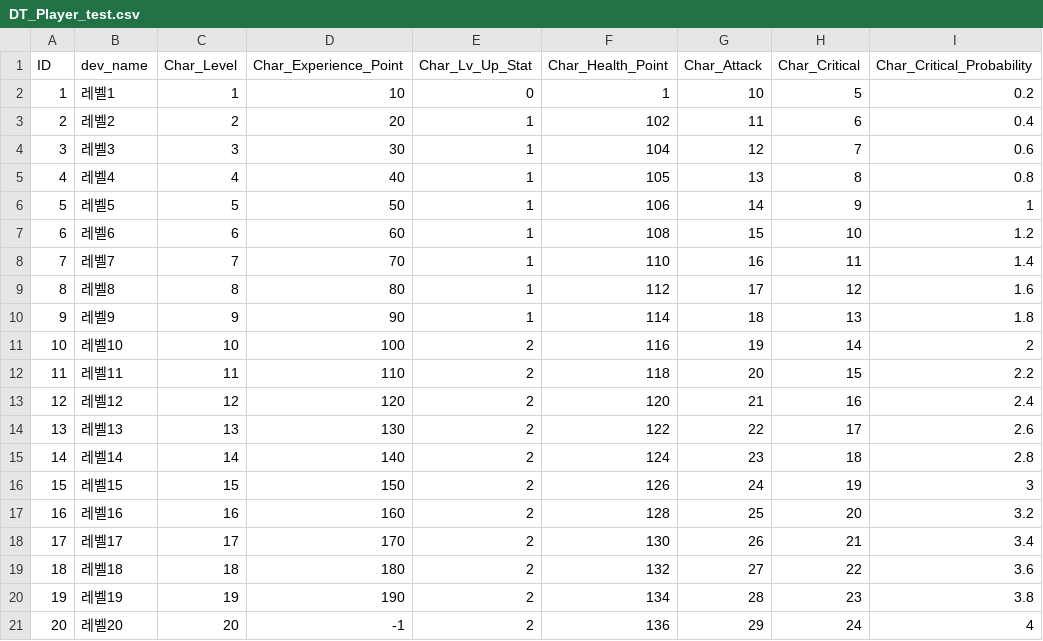
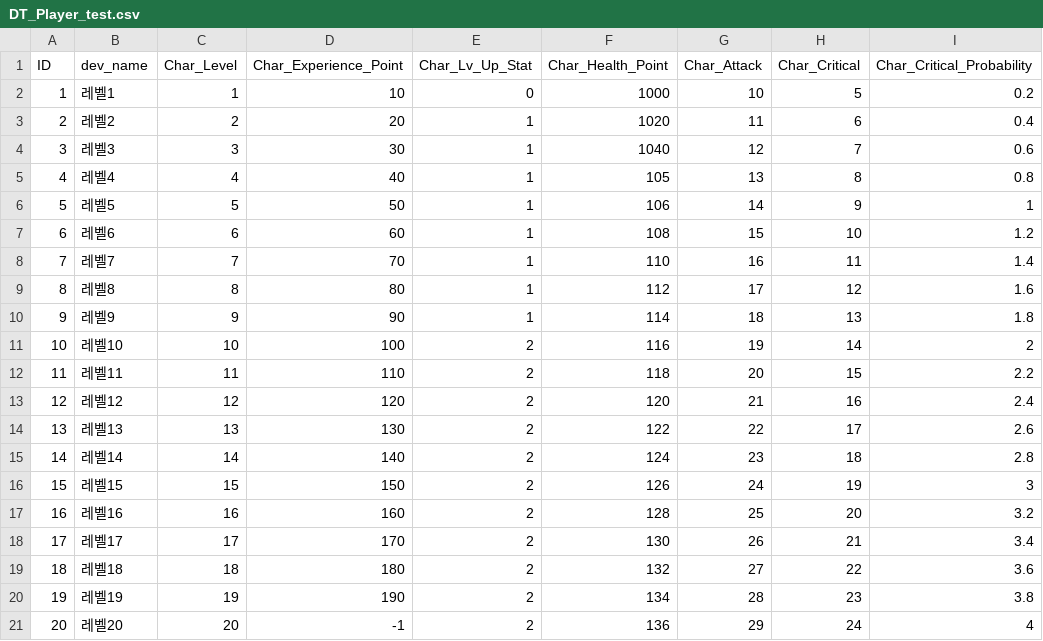
Before and after one commit to GodGodGodYongJae/gameton4team, a CSV file: Assets/@Resources/CSV/Creature/DT_Player_test.csv, drawn as a sheet.

```diff
--- a/Assets/@Resources/CSV/Creature/DT_Player_test.csv
+++ b/Assets/@Resources/CSV/Creature/DT_Player_test.csv
@@ -1,5 +1,5 @@
 ID,dev_name,Char_Level,Char_Experience_Point,Char_Lv_Up_Stat,Char_Health_Point,Char_Attack,Char_Critical,Char_Critical_Probability
-1,레벨1,1,10,0,1,10,5,0.2
-2,레벨2,2,20,1,102,11,6,0.4
-3,레벨3,3,30,1,104,12,7,0.6
+1,레벨1,1,10,0,1000,10,5,0.2
+2,레벨2,2,20,1,1020,11,6,0.4
+3,레벨3,3,30,1,1040,12,7,0.6
 4,레벨4,4,40,1,105,13,8,0.8
```
Also changed, not shown: 25 other files.
